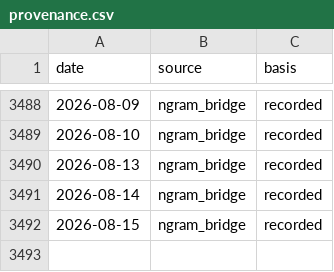
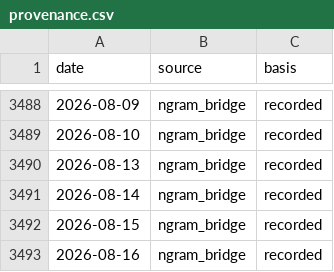
Before and after one commit to PlausibleDissent9/india-geopolitical-risk-monitor, a CSV file: data/raw/provenance.csv, drawn as a sheet; only a part is shown, gaps mark what is left out.

```diff
--- a/data/raw/provenance.csv
+++ b/data/raw/provenance.csv
@@ -3492 +3492,2 @@ date,source,basis
 2026-08-15,ngram_bridge,recorded
+2026-08-16,ngram_bridge,recorded
```
Also changed, not shown: data/raw/gdelt_volume.csv, docs/data/history.csv, 25 other files.
